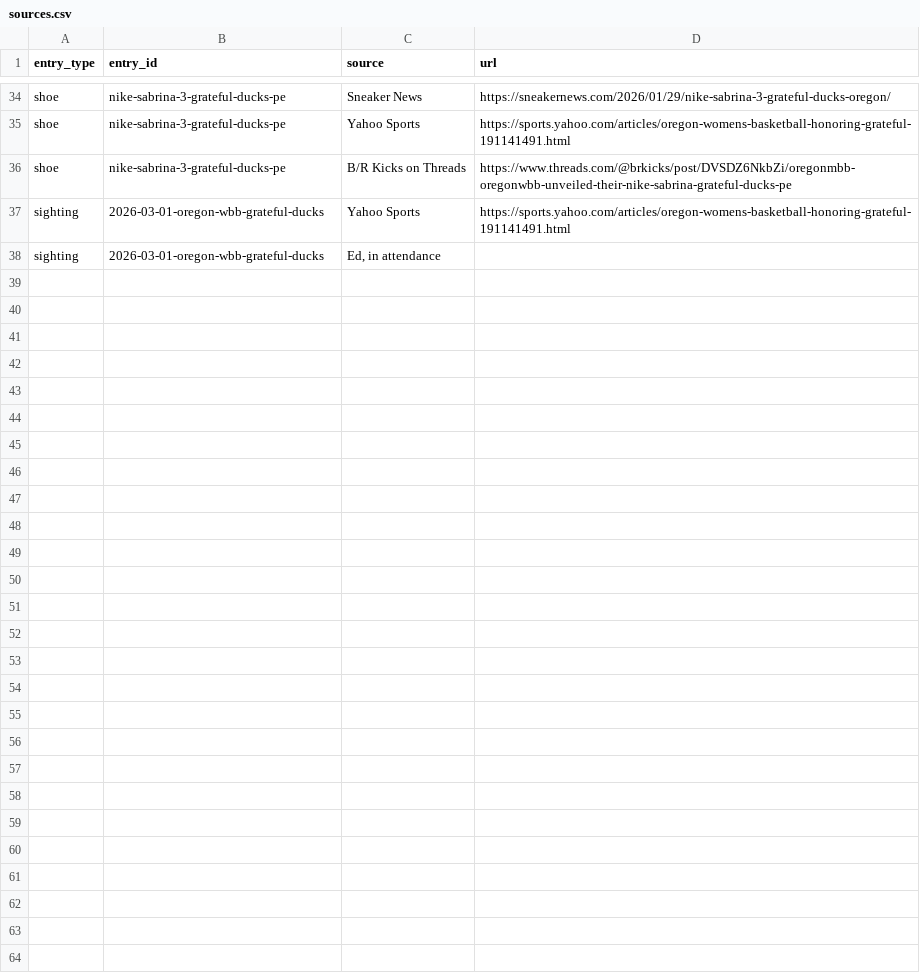
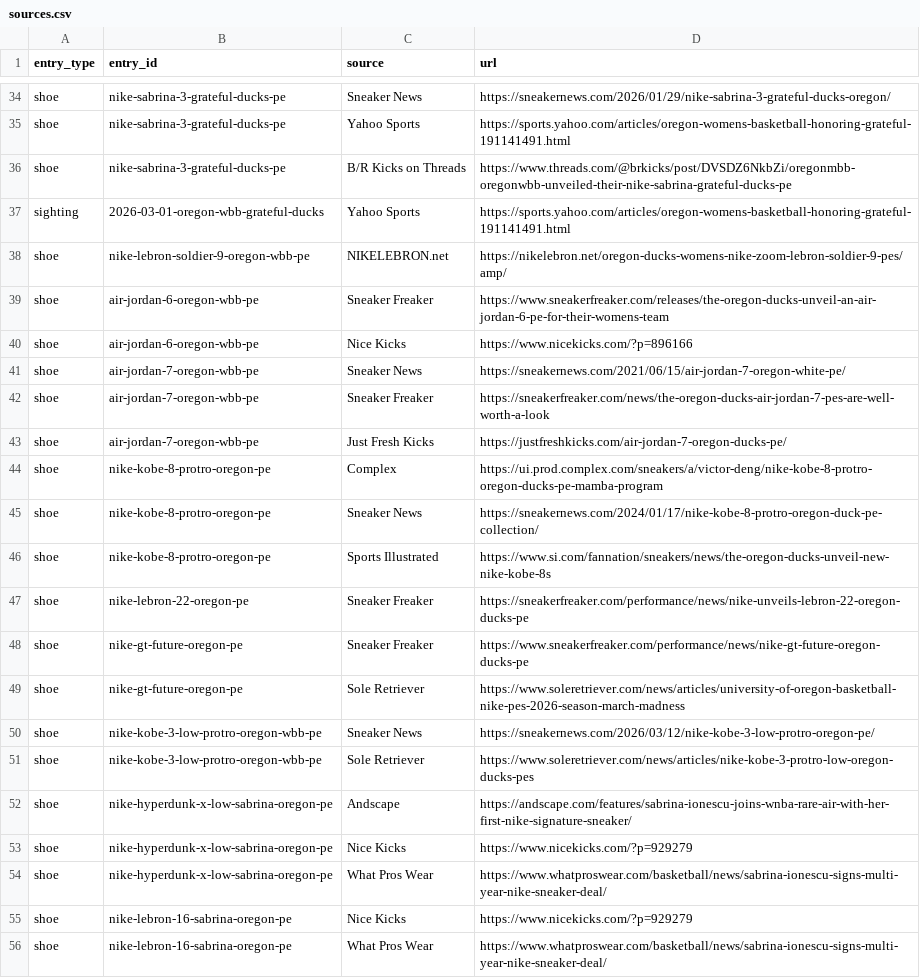
Before and after one commit to elcarrillo/wbb_kicks, a CSV file: data/sources.csv, drawn as a sheet; only a part is shown, gaps mark what is left out; removed rows and columns are numbered as before the commit, all else as after; the diff covers the shown part only; the diff names each change by its address in the sheet, - before the commit and + after, or states it on an @@ line.

Commit message:
Oregon pes (#4)
* Add Oregon PEs from 2015 to 2026 and Sabrina's college shoes

Add seven Oregon team PEs (LeBron Soldier 9, Air Jordan 6 and 7, Kobe 8
Protro, LeBron 22, GT Future, Kobe 3 Low Protro) and three PEs Sabrina
wore at Oregon (Hyperdunk X Low, LeBron 16, PG 2.5), each with sources.
Mark the Sabrina 1 team PEs as worn by the women's team.

* Remove personal attendance source from the Mar 1 game

* Add Oregon PEs where the team isn't stated, and the DOAF GT Future

Add the 2022-23, 2024-25 and 2025-26 Oregon PE sets, the Kobe A.D.
Oregon, the Oregon Duck Sabrina 3 and the Ducks of a Feather GT Future
Metallic Nova. All are marked wbb_confirmed = no.

```diff
--- a/data/sources.csv
+++ b/data/sources.csv
-row 38: sighting | 2026-03-01-oregon-wbb-grateful-ducks | Ed, in attendance
+row 38: shoe | nike-lebron-soldier-9-oregon-wbb-pe | NIKELEBRON.net | https://nikelebron.net/oregon-ducks-womens-nike-zoom-lebron-soldier-9-pes/amp/
+row 39: shoe | air-jordan-6-oregon-wbb-pe | Sneaker Freaker | https://www.sneakerfreaker.com/releases/the-oregon-ducks-unveil-an-air-jordan-6-pe-for-their-womens-team
+row 40: shoe | air-jordan-6-oregon-wbb-pe | Nice Kicks | https://www.nicekicks.com/?p=896166
+row 41: shoe | air-jordan-7-oregon-wbb-pe | Sneaker News | https://sneakernews.com/2021/06/15/air-jordan-7-oregon-white-pe/
+row 42: shoe | air-jordan-7-oregon-wbb-pe | Sneaker Freaker | https://sneakerfreaker.com/news/the-oregon-ducks-air-jordan-7-pes-are-well-worth-a-look
+row 43: shoe | air-jordan-7-oregon-wbb-pe | Just Fresh Kicks | https://justfreshkicks.com/air-jordan-7-oregon-ducks-pe/
+row 44: shoe | nike-kobe-8-protro-oregon-pe | Complex | https://ui.prod.complex.com/sneakers/a/victor-deng/nike-kobe-8-protro-oregon-ducks-pe-mamba-program
+row 45: shoe | nike-kobe-8-protro-oregon-pe | Sneaker News | https://sneakernews.com/2024/01/17/nike-kobe-8-protro-oregon-duck-pe-collection/
+row 46: shoe | nike-kobe-8-protro-oregon-pe | Sports Illustrated | https://www.si.com/fannation/sneakers/news/the-oregon-ducks-unveil-new-nike-kobe-8s
+row 47: shoe | nike-lebron-22-oregon-pe | Sneaker Freaker | https://sneakerfreaker.com/performance/news/nike-unveils-lebron-22-oregon-ducks-pe
+row 48: shoe | nike-gt-future-oregon-pe | Sneaker Freaker | https://www.sneakerfreaker.com/performance/news/nike-gt-future-oregon-ducks-pe
+row 49: shoe | nike-gt-future-oregon-pe | Sole Retriever | https://www.soleretriever.com/news/articles/university-of-oregon-basketball-nike-pes-2026-season-march-madness
+row 50: shoe | nike-kobe-3-low-protro-oregon-wbb-pe | Sneaker News | https://sneakernews.com/2026/03/12/nike-kobe-3-low-protro-oregon-pe/
+row 51: shoe | nike-kobe-3-low-protro-oregon-wbb-pe | Sole Retriever | https://www.soleretriever.com/news/articles/nike-kobe-3-protro-low-oregon-ducks-pes
+row 52: shoe | nike-hyperdunk-x-low-sabrina-oregon-pe | Andscape | https://andscape.com/features/sabrina-ionescu-joins-wnba-rare-air-with-her-first-nike-signature-sneaker/
+row 53: shoe | nike-hyperdunk-x-low-sabrina-oregon-pe | Nice Kicks | https://www.nicekicks.com/?p=929279
+row 54: shoe | nike-hyperdunk-x-low-sabrina-oregon-pe | What Pros Wear | https://www.whatproswear.com/basketball/news/sabrina-ionescu-signs-multi-year-nike-sneaker-deal/
+row 55: shoe | nike-lebron-16-sabrina-oregon-pe | Nice Kicks | https://www.nicekicks.com/?p=929279
+row 56: shoe | nike-lebron-16-sabrina-oregon-pe | What Pros Wear | https://www.whatproswear.com/basketball/news/sabrina-ionescu-signs-multi-year-nike-sneaker-deal/
```
Also changed, not shown: 25 added rows elsewhere in this file, 1 other file.
